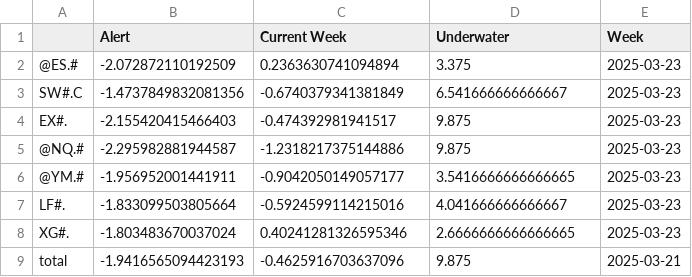
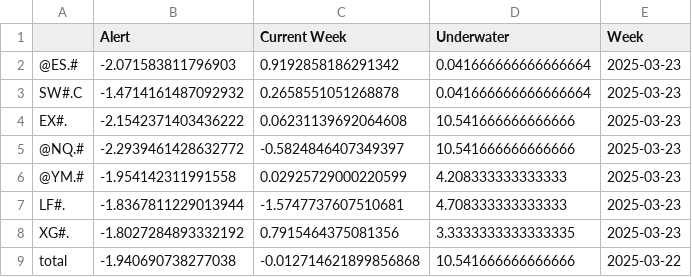
Before and after one commit to speedlab1/speedlab_monitoring, a CSV file: src/data/current_w.csv, drawn as a sheet.

```diff
--- a/src/data/current_w.csv
+++ b/src/data/current_w.csv
@@ -1,9 +1,9 @@
 ,Alert,Current Week,Underwater,Week
-@ES.#,-2.072872110192509,0.2363630741094894,3.375,2025-03-23
-SW#.C,-1.4737849832081356,-0.6740379341381849,6.541666666666667,2025-03-23
-EX#.,-2.155420415466403,-0.474392981941517,9.875,2025-03-23
-@NQ.#,-2.295982881944587,-1.2318217375144886,9.875,2025-03-23
-@YM.#,-1.956952001441911,-0.9042050149057177,3.5416666666666665,2025-03-23
-LF#.,-1.833099503805664,-0.5924599114215016,4.041666666666667,2025-03-23
-XG#.,-1.803483670037024,0.40241281326595346,2.6666666666666665,2025-03-23
-total,-1.9416565094423193,-0.4625916703637096,9.875,2025-03-21
+@ES.#,-2.071583811796903,0.9192858186291342,0.041666666666666664,2025-03-23
+SW#.C,-1.4714161487092932,0.2658551051268878,0.041666666666666664,2025-03-23
+EX#.,-2.1542371403436222,0.06231139692064608,10.541666666666666,2025-03-23
+@NQ.#,-2.2939461428632772,-0.5824846407349397,10.541666666666666,2025-03-23
+@YM.#,-1.954142311991558,0.02925729000220599,4.208333333333333,2025-03-23
+LF#.,-1.8367811229013944,-1.5747737607510681,4.708333333333333,2025-03-23
+XG#.,-1.8027284893332192,0.7915464375081356,3.3333333333333335,2025-03-23
+total,-1.940690738277038,-0.012714621899856868,10.541666666666666,2025-03-22
```
Also changed, not shown: src/data/current.csv, src/data/current_cry.csv, 16 other files.
